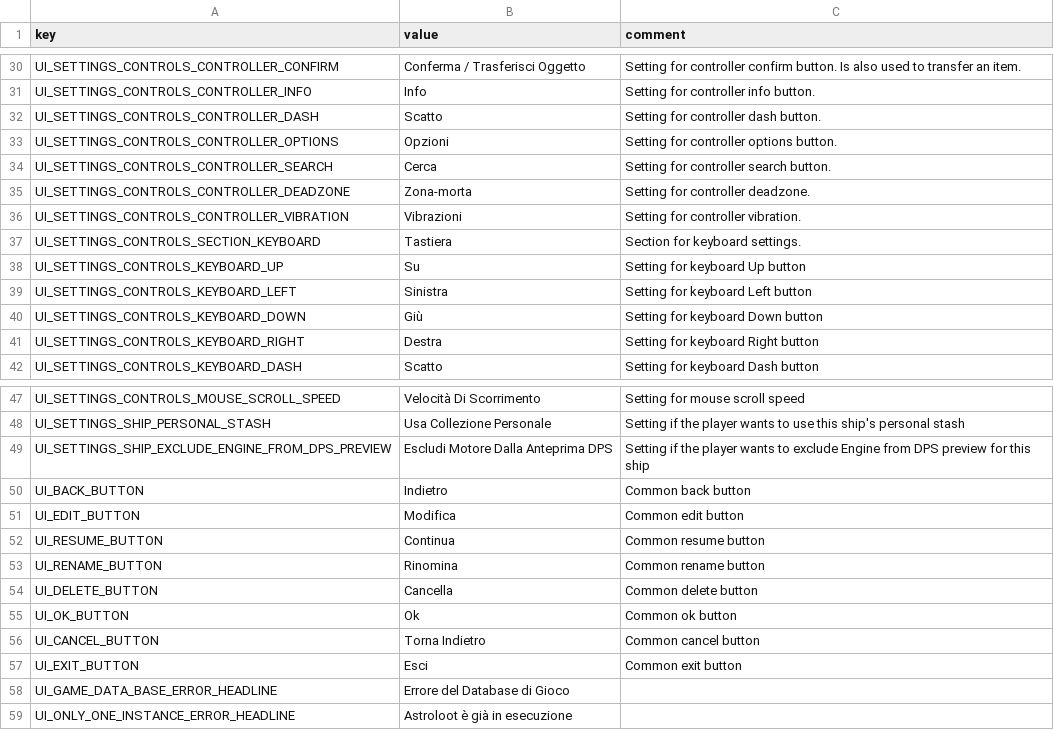
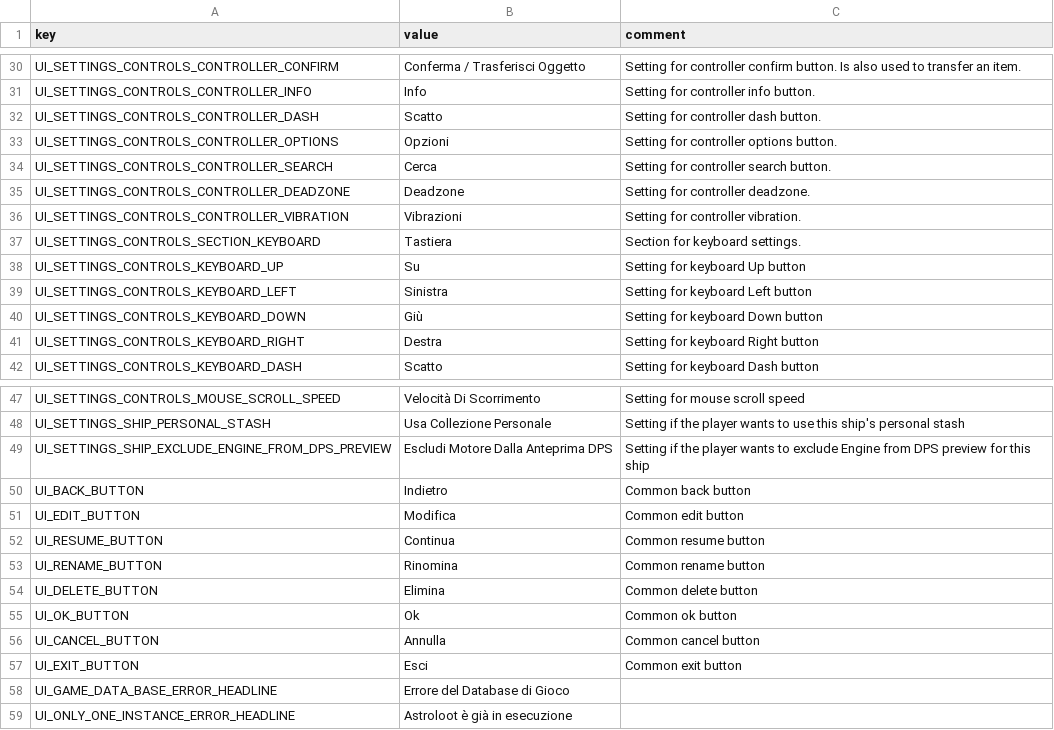
Before and after one commit to casid/astroloot-localization, a CSV file: it/ui-it.csv, drawn as a sheet; only a part is shown, gaps mark what is left out; the diff covers the shown part only.

```diff
--- a/it/ui-it.csv
+++ b/it/ui-it.csv
@@ -34,3 +34,3 @@ UI_SETTINGS_CONTROLS_CONTROLLER_OPTIONS,"Opzioni","Setting for controller option
 UI_SETTINGS_CONTROLS_CONTROLLER_SEARCH,"Cerca","Setting for controller search button."
-UI_SETTINGS_CONTROLS_CONTROLLER_DEADZONE,"Zona-morta","Setting for controller deadzone."
+UI_SETTINGS_CONTROLS_CONTROLLER_DEADZONE,"Deadzone","Setting for controller deadzone."
 UI_SETTINGS_CONTROLS_CONTROLLER_VIBRATION,"Vibrazioni","Setting for controller vibration."
@@ -53,5 +53,5 @@ UI_RESUME_BUTTON,"Continua","Common resume button"
 UI_RENAME_BUTTON,"Rinomina","Common rename button"
-UI_DELETE_BUTTON,"Cancella","Common delete button"
+UI_DELETE_BUTTON,"Elimina","Common delete button"
 UI_OK_BUTTON,"Ok","Common ok button"
-UI_CANCEL_BUTTON,"Torna Indietro","Common cancel button"
+UI_CANCEL_BUTTON,"Annulla","Common cancel button"
 UI_EXIT_BUTTON,"Esci","Common exit button"
```
Also changed, not shown: 19 edited cells elsewhere in this file, 1 other file.
